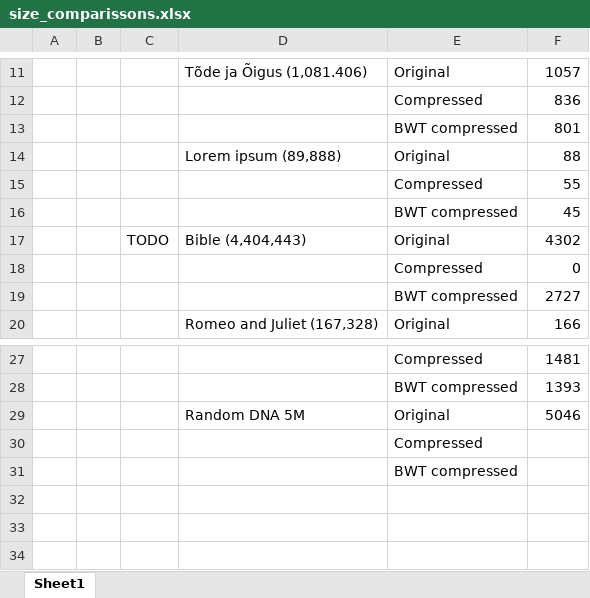
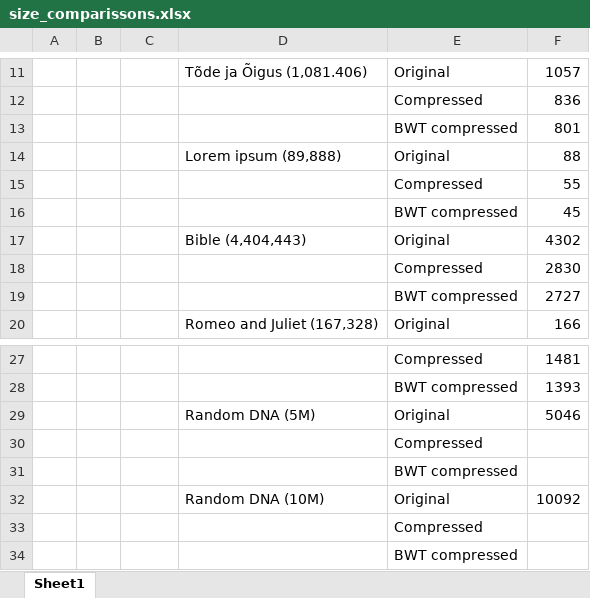
Before and after one commit to Sabasik/Algoritmika, an Excel workbook: size_comparissons.xlsx, sheet Sheet1, drawn as a sheet; only a part is shown, gaps mark what is left out; values as stored, in another font and other column widths than the file's, no borders; charts and pictures not drawn; the diff names each change by its address in the sheet, - before the commit and + after, or states it on an @@ line.

```diff
--- a/size_comparissons.xlsx (sheet Sheet1)
+++ b/size_comparissons.xlsx (sheet Sheet1)
-C17: TODO
+C17: (empty)
-F18: 0
+F18: 2830
-D29: Random DNA 5M
+D29: Random DNA (5M)
+row 30:  |  |  |  | Compressed
+row 31:  |  |  |  | BWT compressed
+row 32:  |  |  | Random DNA (10M) | Original | 10092
```
Also changed, not shown: charts or pictures, 20 other files.
